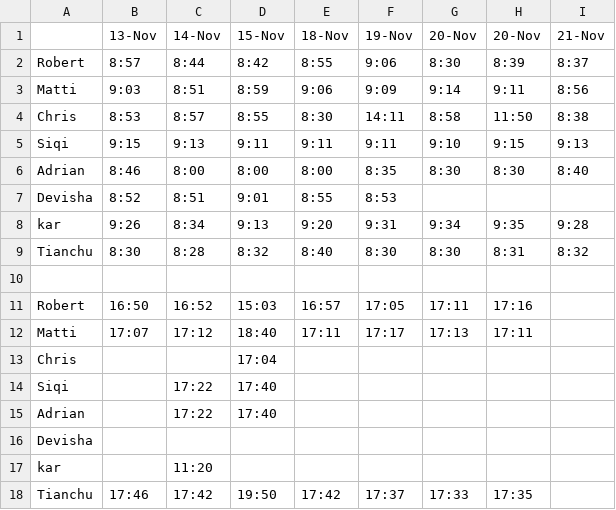
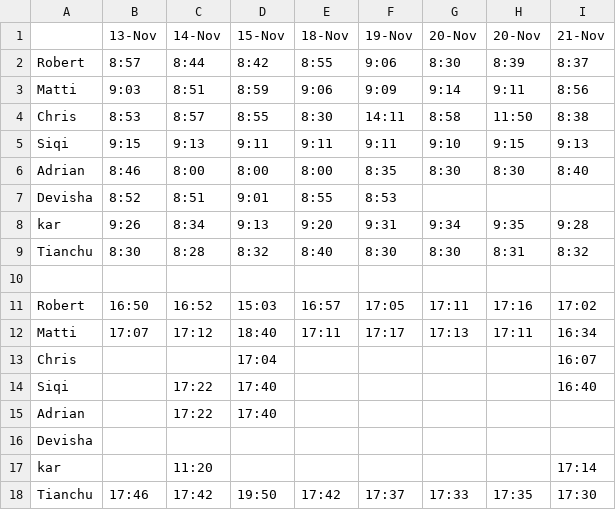
Before and after one commit to tianchuxie/us_timeshift, a CSV file: us_timeshift.csv, drawn as a sheet.

Commit message:
11/22

```diff
--- a/us_timeshift.csv
+++ b/us_timeshift.csv
@@ -10,9 +10,9 @@ Tianchu,8:30,8:28,8:32,8:40,8:30,8:30,8:31,8:32
 ,,,,,,,,
-Robert,16:50,16:52,15:03,16:57,17:05,17:11,17:16,
-Matti,17:07,17:12,18:40,17:11,17:17,17:13,17:11,
-Chris,,,17:04,,,,,
-Siqi,,17:22,17:40,,,,,
+Robert,16:50,16:52,15:03,16:57,17:05,17:11,17:16,17:02
+Matti,17:07,17:12,18:40,17:11,17:17,17:13,17:11,16:34
+Chris,,,17:04,,,,,16:07
+Siqi,,17:22,17:40,,,,,16:40
 Adrian,,17:22,17:40,,,,,
 Devisha,,,,,,,,
-kar,,11:20,,,,,,
-Tianchu,17:46,17:42,19:50,17:42,17:37,17:33,17:35,
+kar,,11:20,,,,,,17:14
+Tianchu,17:46,17:42,19:50,17:42,17:37,17:33,17:35,17:30
```
